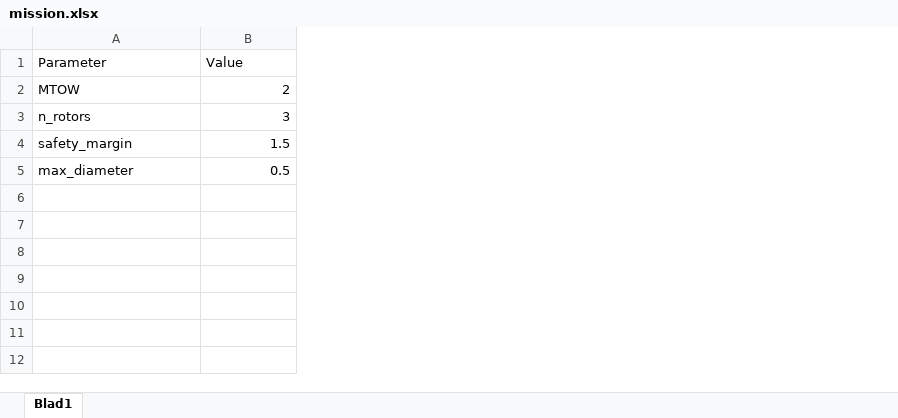
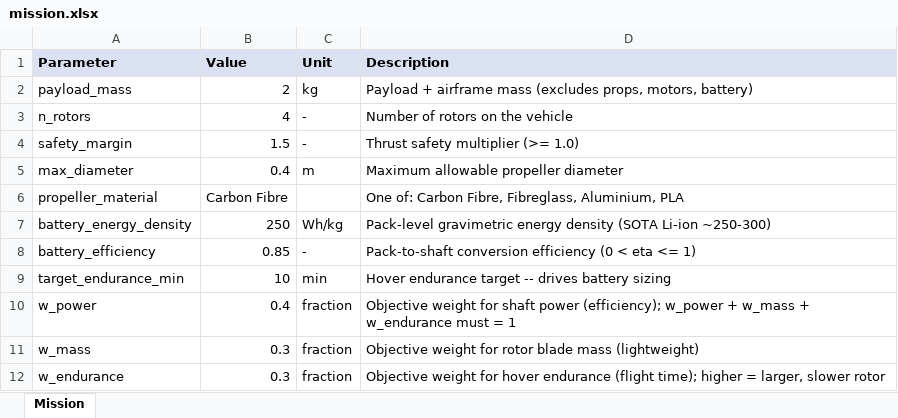
Before and after one commit to bartdewaart/KBE_app, an Excel workbook: data/input/mission.xlsx, sheet Mission, drawn as a sheet; values as stored, in another font and other column widths than the file's, no borders; the diff names each change by its address in the sheet, - before the commit and + after, or states it on an @@ line.

Commit message:
added battery and objctives

```diff
--- a/data/input/mission.xlsx (sheet Mission)
+++ b/data/input/mission.xlsx (sheet Mission)
-sheet tab: Blad1
+sheet tab: Mission
+column C (Unit), rows 2-5: kg | - | - | m
+column D (Description), rows 2-5: Payload + airframe mass (excludes props, motors, battery) | Number of rotors on the vehicle | Thrust safety multiplier (>= 1.0) | Maximum allowable propeller diameter
@@ A1:B1 fill: none → #D9E1F2, bold: off → on @@
-A2 (Parameter): MTOW
+A2 (Parameter): payload_mass
-B3 (Value): 3
+B3 (Value): 4
-B5 (Value): 0.5
+B5 (Value): 0.4
+row 6: propeller_material | Carbon Fibre |  | One of: Carbon Fibre, Fibreglass, Aluminium, PLA
+row 7: battery_energy_density | 250 | Wh/kg | Pack-level gravimetric energy density (SOTA Li-ion ~250-300)
+row 8: battery_efficiency | 0.85 | - | Pack-to-shaft conversion efficiency (0 < eta <= 1)
+row 9: target_endurance_min | 10 | min | Hover endurance target -- drives battery sizing
+row 10: w_power | 0.4 | fraction | Objective weight for shaft power (efficiency); w_power + w_mass + w_endurance must = 1
+row 11: w_mass | 0.3 | fraction | Objective weight for rotor blade mass (lightweight)
+row 12: w_endurance | 0.3 | fraction | Objective weight for hover endurance (flight time); higher = larger, slower rotor
```
Also changed, not shown: 7 other files.
